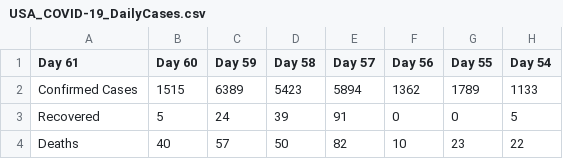
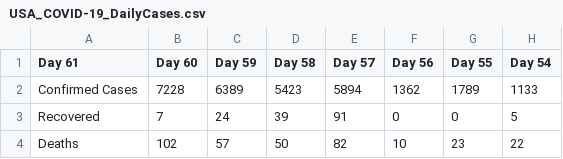
Before and after one commit to apricotsolutions/COVID-19, a CSV file: USA_COVID-19_DailyCases.csv, drawn as a sheet; only a part is shown; the diff names each change by its address in the sheet, - before the commit and + after, or states it on an @@ line.

Commit message:
Update USA_COVID-19_DailyCases.csv

```diff
--- a/USA_COVID-19_DailyCases.csv
+++ b/USA_COVID-19_DailyCases.csv
-B2 (Day 60): 1515
+B2 (Day 60): 7228
-B3 (Day 60): 5
+B3 (Day 60): 7
-B4 (Day 60): 40
+B4 (Day 60): 102
```
